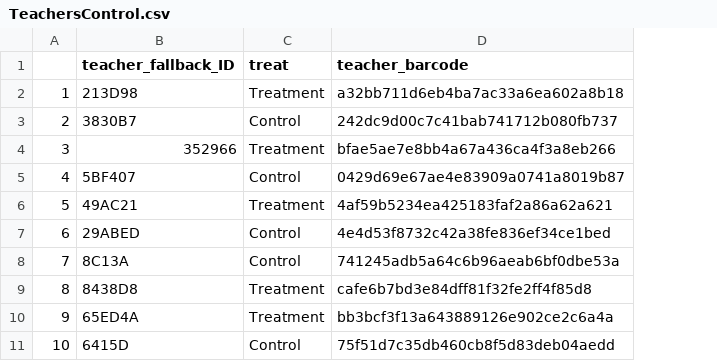
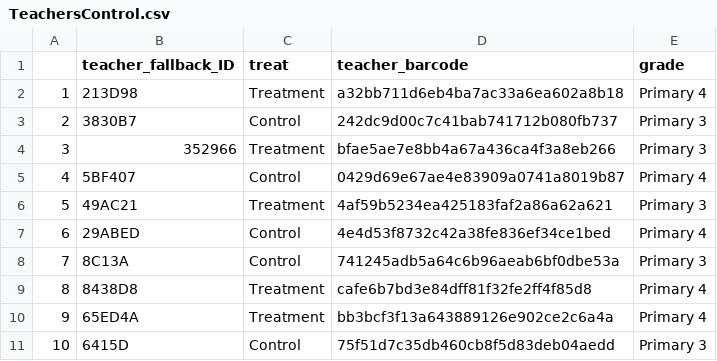
Before and after one commit to SEL-Columbia/LitReportCards, a CSV file: data/TeachersControl.csv, drawn as a sheet; the diff names each change by its address in the sheet, - before the commit and + after, or states it on an @@ line.

Commit message:
Report Cards based on Feb26 data

```diff
--- a/data/TeachersControl.csv
+++ b/data/TeachersControl.csv
+column E (grade), rows 2-11: Primary 4 | Primary 3 | Primary 3 | Primary 4 | Primary 3 | Primary 4 | Primary 3 | Primary 4 | Primary 4 | Primary 3
```
Also changed, not shown: 3 other files.
